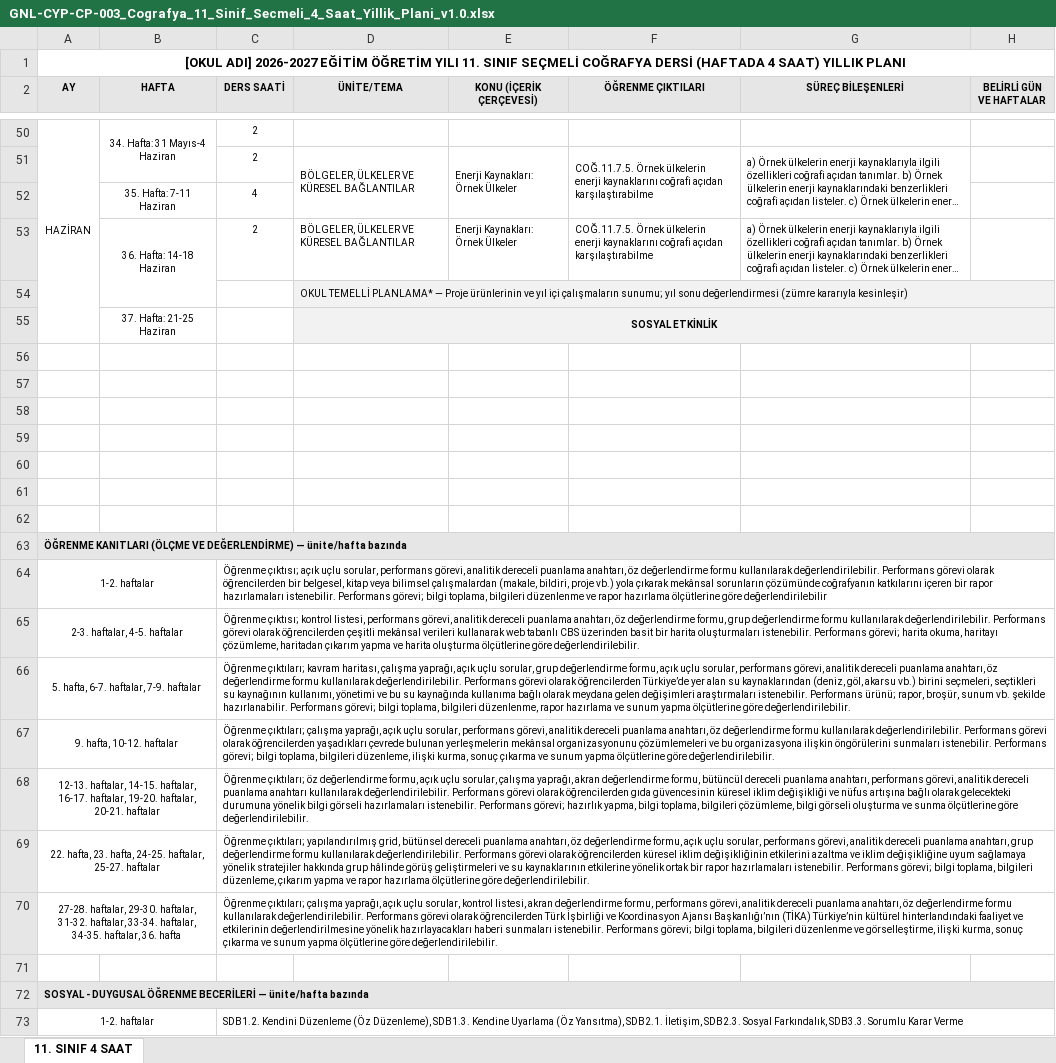
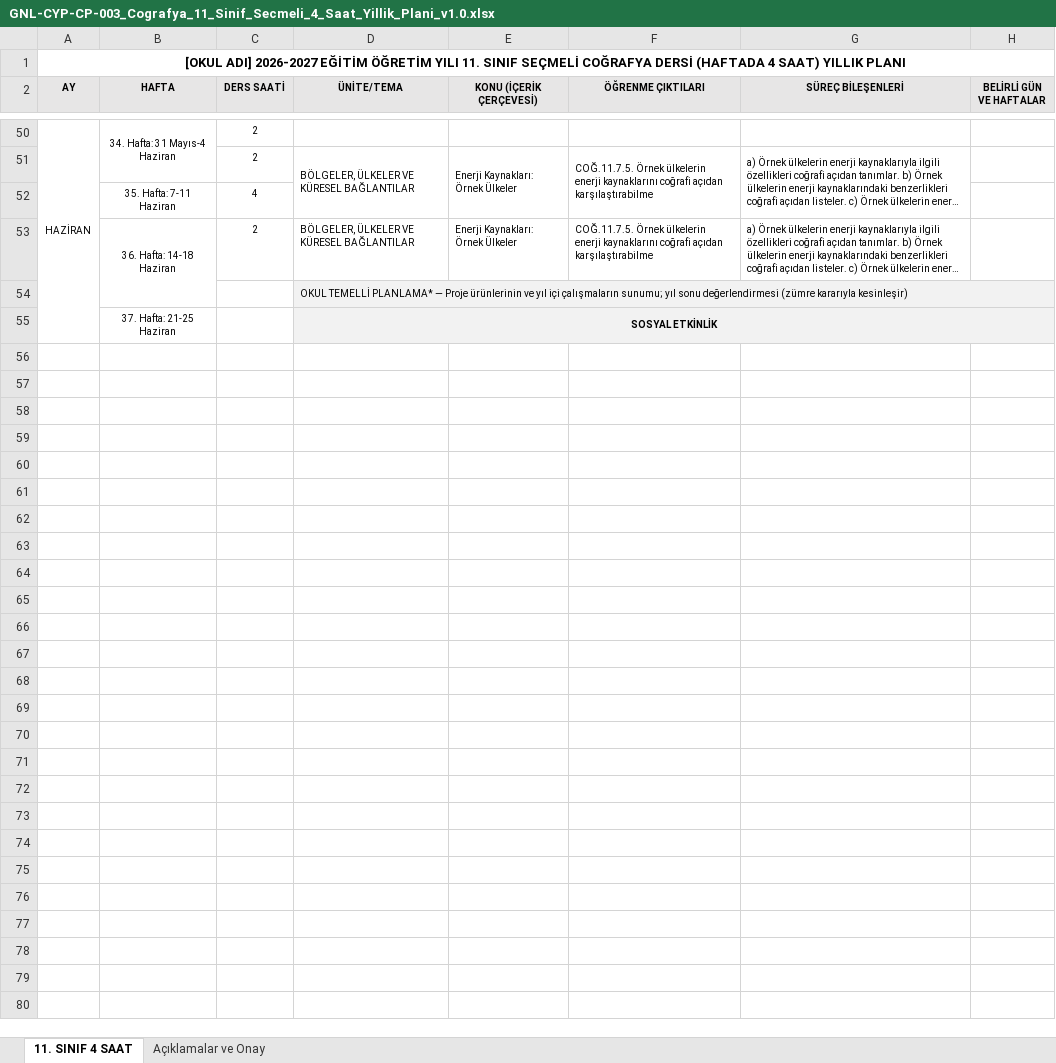
Before and after one commit to aalidemirci/okulapp.org, an Excel workbook: public/evrak/cografya-yillik-planlari/GNL-CYP-CP-003_Cografya_11_Sinif_Secmeli_4_Saat_Yillik_Plani_v1.0.xlsx, sheet 11. SINIF 4 SAAT, drawn as a sheet; only a part is shown, gaps mark what is left out; long unchanged cells end in …; values as stored, in another font and other column widths than the file's, no borders; the diff covers the shown part only; the diff names each change by its address in the sheet, - before the commit and + after, or states it on an @@ line.

```diff
--- a/public/evrak/cografya-yillik-planlari/GNL-CYP-CP-003_Cografya_11_Sinif_Secmeli_4_Saat_Yillik_Plani_v1.0.xlsx (sheet 11. SINIF 4 SAAT)
+++ b/public/evrak/cografya-yillik-planlari/GNL-CYP-CP-003_Cografya_11_Sinif_Secmeli_4_Saat_Yillik_Plani_v1.0.xlsx (sheet 11. SINIF 4 SAAT)
+sheet tab: Açıklamalar ve Onay
-row 56: (empty)
-row 57: (empty)
-row 58: (empty)
-row 59: (empty)
-row 60: (empty)
-row 61: (empty)
-row 62: (empty)
-row 63: ÖĞRENME KANITLARI (ÖLÇME VE DEĞERLENDİRME) — ünite/hafta bazında
-row 64: 1-2. haftalar |  | Öğrenme çıktısı; açık uçlu sorular, performans görevi, analitik dereceli puanlama anahtarı, öz değerlendirme formu kullanılarak değerlendirilebilir. Performans görevi olarak öğrencilerden bir belgesel, kitap veya bilimsel çalışmalardan (makale, bildiri, proje vb.) yola çıkarak mekânsal sorunların çözümünde coğrafyanın katkılarını içeren bir rapor hazırlamaları istenebilir. Performans görevi; bilgi toplama, bilgileri düzenlenme ve rapor hazırlama ölçütlerine göre değerlendirilebilir
-row 65: 2-3. haftalar, 4-5. haftalar |  | Öğrenme çıktısı; kontrol listesi, performans görevi, analitik dereceli puanlama anahtarı, öz değerlendirme formu, grup değerlendirme formu kullanılarak değerlendirilebilir. Performans görevi olarak öğrencilerden çeşitli mekânsal verileri kullanarak web tabanlı CBS üzerinden basit bir harita oluşturmaları istenebilir. Performans görevi; harita okuma, haritayı çözümleme, haritadan çıkarım yapma ve harita oluşturma ölçütlerine göre değerlendirilebilir.
-row 66: 5. hafta, 6-7. haftalar, 7-9. haftalar |  | Öğrenme çıktıları; kavram haritası, çalışma yaprağı, açık uçlu sorular, grup değerlendirme formu, açık uçlu sorular, performans görevi, analitik dereceli puanlama anahtarı, öz değerlendirme formu kullanılarak değerlendirilebilir. Performans görevi olarak öğrencilerden Türkiye’de yer alan su kaynaklarından (deniz, göl, akarsu vb.) birini seçmeleri, seçtikleri su kaynağının kullanımı, yönetimi ve bu su kaynağında kullanıma bağlı olarak meydana gelen değişimleri araştırmaları istenebilir. Performans ürünü; rapor, broşür, sunum vb. şekilde hazırlanabilir. Performans görevi; bilgi toplama, bilgileri düzenlenme, rapor hazırlama ve sunum yapma ölçütlerine göre değerlendirilebilir.
-row 67: 9. hafta, 10-12. haftalar |  | Öğrenme çıktıları; çalışma yaprağı, açık uçlu sorular, performans görevi, analitik dereceli puanlama anahtarı, öz değerlendirme formu kullanılarak değerlendirilebilir. Performans görevi olarak öğrencilerden yaşadıkları çevrede bulunan yerleşmelerin mekânsal organizasyonunu çözümlemeleri ve bu organizasyona ilişkin öngörülerini sunmaları istenebilir. Performans görevi; bilgi toplama, bilgileri düzenleme, ilişki kurma, sonuç çıkarma ve sunum yapma ölçütlerine göre değerlendirilebilir.
-row 68: 12-13. haftalar, 14-15. haftalar, 16-17. haftalar, 19-20. haftalar, 20-21. haftalar |  | Öğrenme çıktıları; öz değerlendirme formu, açık uçlu sorular, çalışma yaprağı, akran değerlendirme formu, bütüncül dereceli puanlama anahtarı, performans görevi, analitik dereceli puanlama anahtarı kullanılarak değerlendirilebilir. Performans görevi olarak öğrencilerden gıda güvencesinin küresel iklim değişikliği ve nüfus artışına bağlı olarak gelecekteki durumuna yönelik bilgi görseli hazırlamaları istenebilir. Performans görevi; hazırlık yapma, bilgi toplama, bilgileri çözümleme, bilgi görseli oluşturma ve sunma ölçütlerine göre değerlendirilebilir.
-row 69: 22. hafta, 23. hafta, 24-25. haftalar, 25-27. haftalar |  | Öğrenme çıktıları; yapılandırılmış grid, bütünsel dereceli puanlama anahtarı, öz değerlendirme formu, açık uçlu sorular, performans görevi, analitik dereceli puanlama anahtarı, grup değerlendirme formu kullanılarak değerlendirilebilir. Performans görevi olarak öğrencilerden küresel iklim değişikliğinin etkilerini azaltma ve iklim değişikliğine uyum sağlamaya yönelik stratejiler hakkında grup hâlinde görüş geliştirmeleri ve su kaynaklarının etkilerine yönelik ortak bir rapor hazırlamaları istenebilir. Performans görevi; bilgi toplama, bilgileri düzenleme, çıkarım yapma ve rapor hazırlama ölçütlerine göre değerlendirilebilir.
-row 70: 27-28. haftalar, 29-30. haftalar, 31-32. haftalar, 33-34. haftalar, 34-35. haftalar, 36. hafta |  | Öğrenme çıktıları; çalışma yaprağı, açık uçlu sorular, kontrol listesi, akran değerlendirme formu, performans görevi, analitik dereceli puanlama anahtarı, öz değerlendirme formu kullanılarak değerlendirilebilir. Performans görevi olarak öğrencilerden Türk İşbirliği ve Koordinasyon Ajansı Başkanlığı’nın (TİKA) Türkiye’nin kültürel hinterlandındaki faaliyet ve etkilerinin değerlendirilmesine yönelik hazırlayacakları haberi sunmaları istenebilir. Performans görevi; bilgi toplama, bilgileri düzenlenme ve görselleştirme, ilişki kurma, sonuç çıkarma ve sunum yapma ölçütlerine göre değerlendirilebilir.
-row 71: (empty)
-row 72: SOSYAL - DUYGUSAL ÖĞRENME BECERİLERİ — ünite/hafta bazında
-row 73: 1-2. haftalar |  | SDB1.2. Kendini Düzenleme (Öz Düzenleme), SDB1.3. Kendine Uyarlama (Öz Yansıtma), SDB2.1. İletişim, SDB2.3. Sosyal Farkındalık, SDB3.3. Sorumlu Karar Verme
```
Also changed, not shown: 49 removed rows elsewhere in this sheet, public/evrak/cografya-yillik-planlari/GNL-CYP-CP-001_Cografya_9_Sinif_Yillik_Plani_v1.0.xlsx, public/evrak/cografya-yillik-planlari/GNL-CYP-CP-002_Cografya_10_Sinif_Yillik_Plani_v1.0.xlsx, 14 other files.
